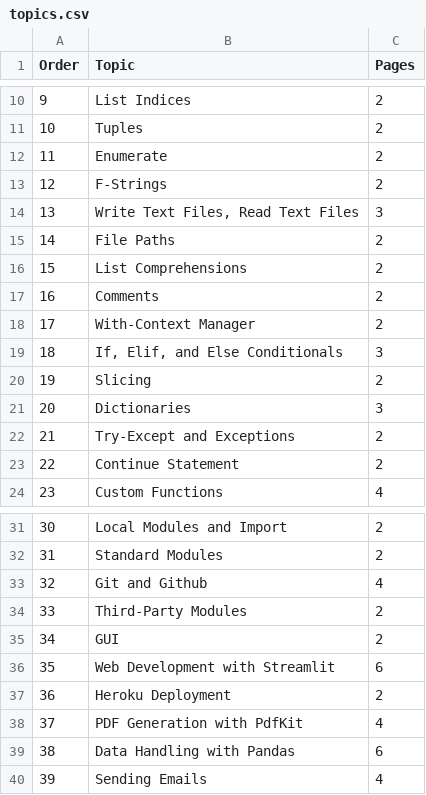
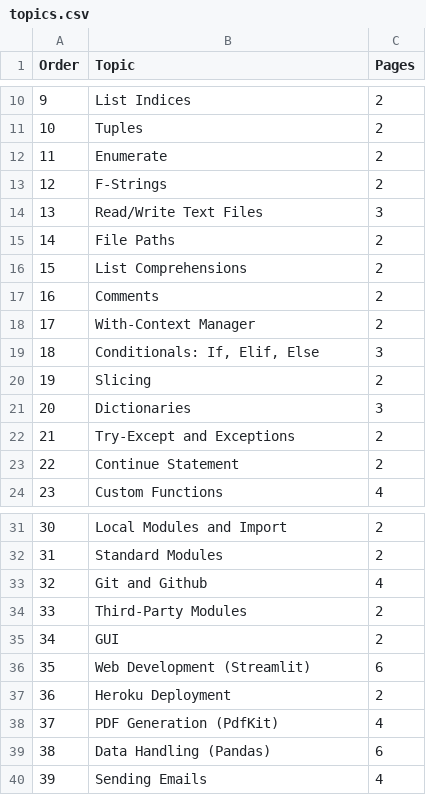
Before and after one commit to emads22/Notebook-Generator, a CSV file: assets/data/topics.csv, drawn as a sheet; only a part is shown, gaps mark what is left out.

```diff
--- a/assets/data/topics.csv
+++ b/assets/data/topics.csv
@@ -13,3 +13,3 @@ Order,Topic,Pages
 12,F-Strings,2
-13,"Write Text Files, Read Text Files",3
+13,"Read/Write Text Files",3
 14,File Paths,2
@@ -18,3 +18,3 @@ Order,Topic,Pages
 17,With-Context Manager,2
-18,"If, Elif, and Else Conditionals",3
+18,"Conditionals: If, Elif, Else",3
 19,Slicing,2
@@ -35,6 +35,6 @@ Order,Topic,Pages
 34,GUI,2
-35,Web Development with Streamlit,6
+35,Web Development (Streamlit),6
 36,Heroku Deployment,2
-37,PDF Generation with PdfKit,4
-38,Data Handling with Pandas,6
+37,PDF Generation (PdfKit),4
+38,Data Handling (Pandas),6
 39,Sending Emails,4
```
Also changed, not shown: 6 other files.
